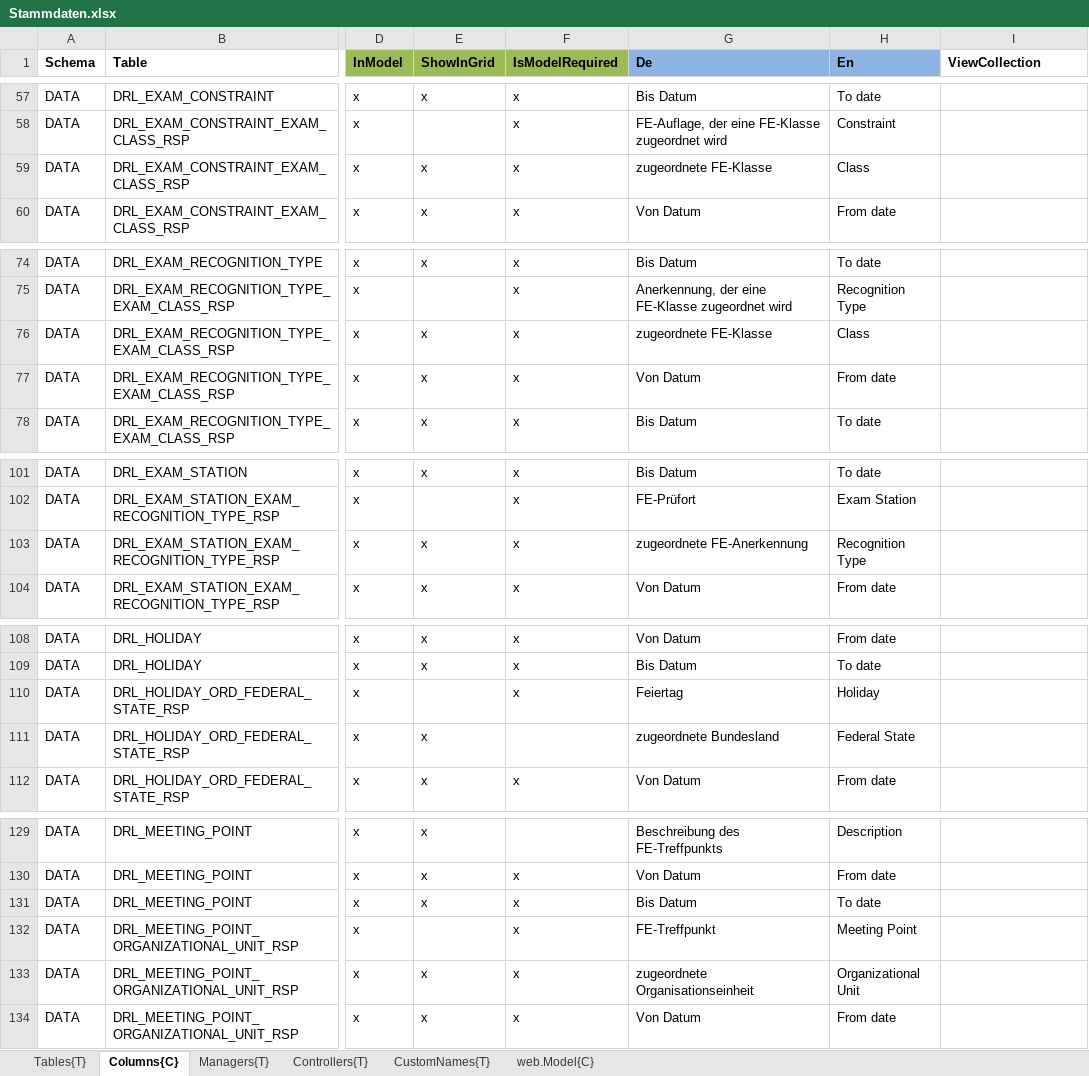
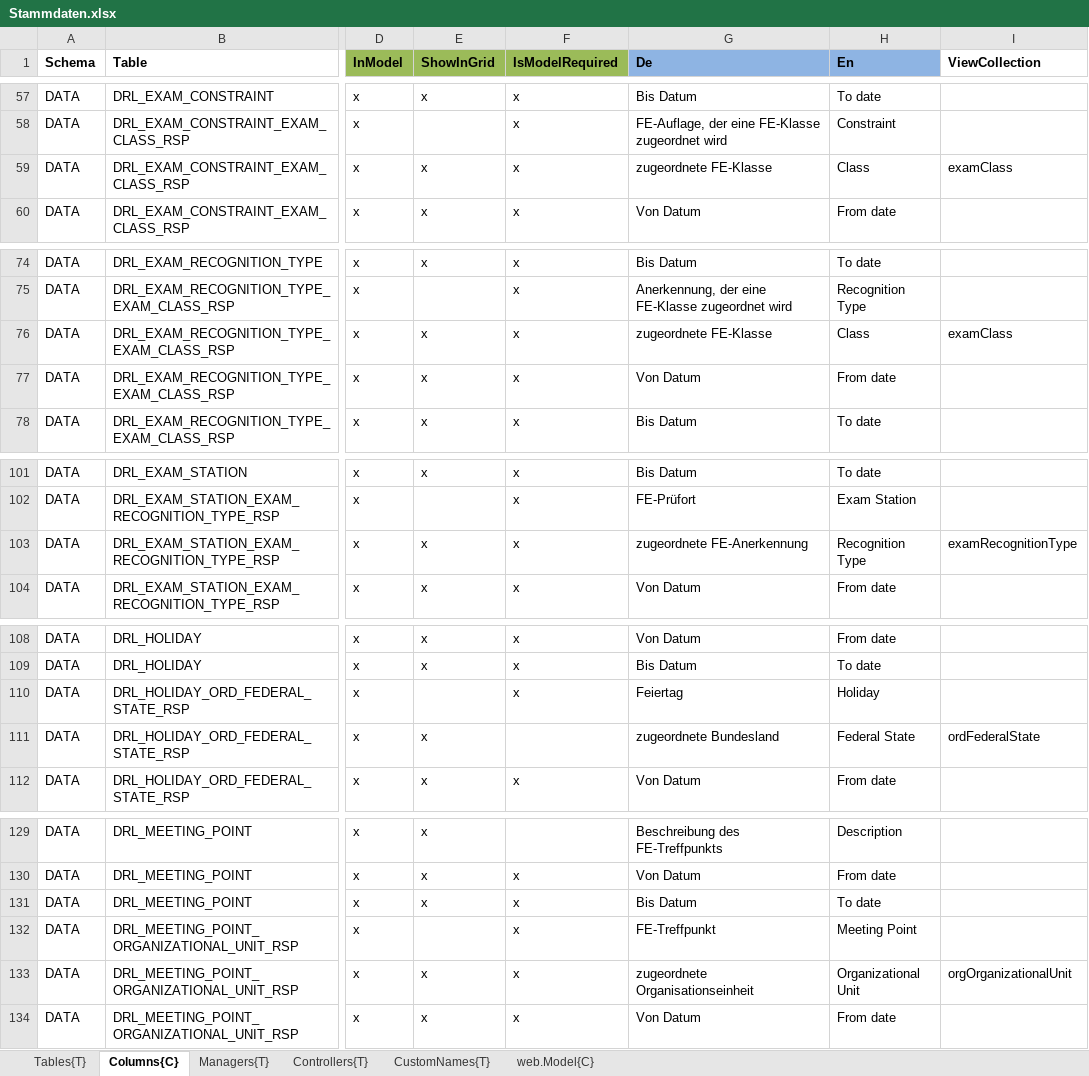
Before and after one commit to HedinRakot/MasterDataModule, an Excel workbook: MasterDataModule/Generation/MasterDataModule.Generation/Declarations/Stammdaten.xlsx, sheet Columns{C}, drawn as a sheet; only a part is shown, gaps mark what is left out; values as stored, in another font and other column widths than the file's, no borders; the diff names each change by its address in the sheet, - before the commit and + after, or states it on an @@ line.

Commit message:
add relationships views for fe

```diff
--- a/MasterDataModule/Generation/MasterDataModule.Generation/Declarations/Stammdaten.xlsx (sheet Columns{C})
+++ b/MasterDataModule/Generation/MasterDataModule.Generation/Declarations/Stammdaten.xlsx (sheet Columns{C})
-I59 (ViewCollection): (empty)
+I59 (ViewCollection): examClass
-I76 (ViewCollection): (empty)
+I76 (ViewCollection): examClass
-I103 (ViewCollection): (empty)
+I103 (ViewCollection): examRecognitionType
-I111 (ViewCollection): (empty)
+I111 (ViewCollection): ordFederalState
-I133 (ViewCollection): (empty)
+I133 (ViewCollection): orgOrganizationalUnit
```
Also changed, not shown: sheet Tables{T}, 32 other files.
